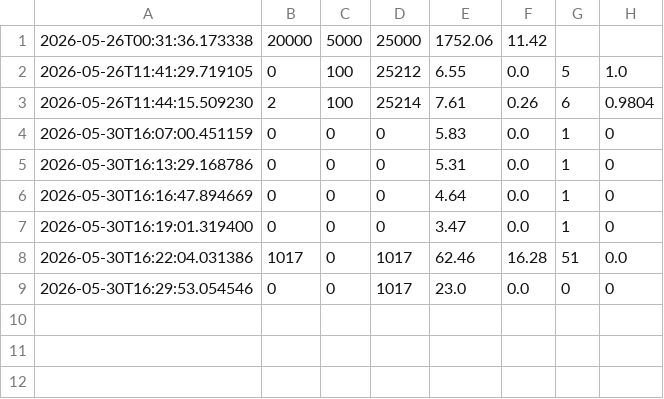
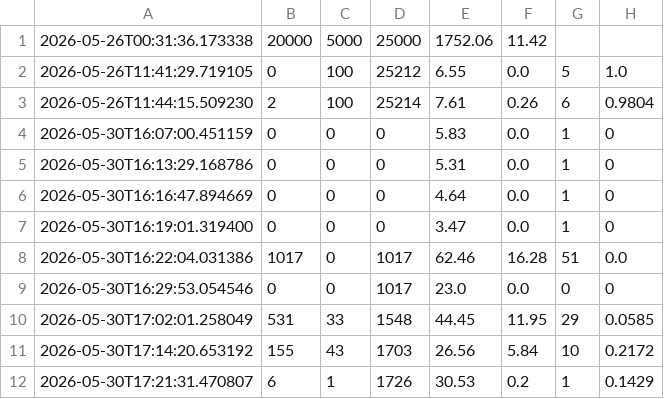
Before and after one commit to Big-data-court-hearings/project, a CSV file: logs/ingestion_history.csv, drawn as a sheet.

```diff
--- a/logs/ingestion_history.csv
+++ b/logs/ingestion_history.csv
@@ -9 +9,4 @@
 2026-05-30T16:29:53.054546,0,0,1017,23.0,0.0,0,0
+2026-05-30T17:02:01.258049,531,33,1548,44.45,11.95,29,0.0585
+2026-05-30T17:14:20.653192,155,43,1703,26.56,5.84,10,0.2172
+2026-05-30T17:21:31.470807,6,1,1726,30.53,0.2,1,0.1429
```
Also changed, not shown: 17 other files.
